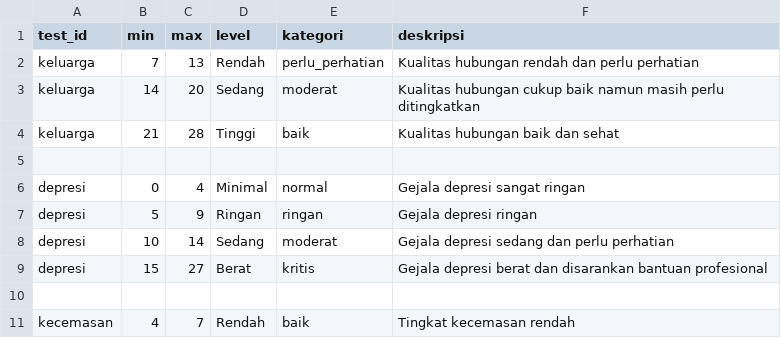
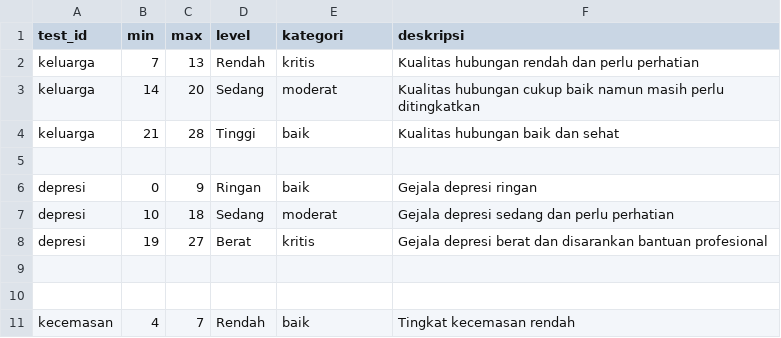
Before and after one commit to AbiHerobrineYT/Projek-Kelompok-8, a CSV file: data/questionnaires/skoring.csv, drawn as a sheet; only a part is shown.

Commit message:
fix: semua rata 3 kategori

```diff
--- a/data/questionnaires/skoring.csv
+++ b/data/questionnaires/skoring.csv
@@ -1,3 +1,3 @@
 test_id,min,max,level,kategori,deskripsi
-keluarga,7,13,Rendah,perlu_perhatian,Kualitas hubungan rendah dan perlu perhatian
+keluarga,7,13,Rendah,kritis,Kualitas hubungan rendah dan perlu perhatian
 keluarga,14,20,Sedang,moderat,Kualitas hubungan cukup baik namun masih perlu ditingkatkan
@@ -5,6 +5,6 @@ keluarga,21,28,Tinggi,baik,Kualitas hubungan baik dan sehat
 
-depresi,0,4,Minimal,normal,Gejala depresi sangat ringan
-depresi,5,9,Ringan,ringan,Gejala depresi ringan
-depresi,10,14,Sedang,moderat,Gejala depresi sedang dan perlu perhatian
-depresi,15,27,Berat,kritis,Gejala depresi berat dan disarankan bantuan profesional
+depresi,0,9,Ringan,baik,Gejala depresi ringan
+depresi,10,18,Sedang,moderat,Gejala depresi sedang dan perlu perhatian
+depresi,19,27,Berat,kritis,Gejala depresi berat dan disarankan bantuan profesional
+
 
```
Also changed, not shown: 4 other files.
